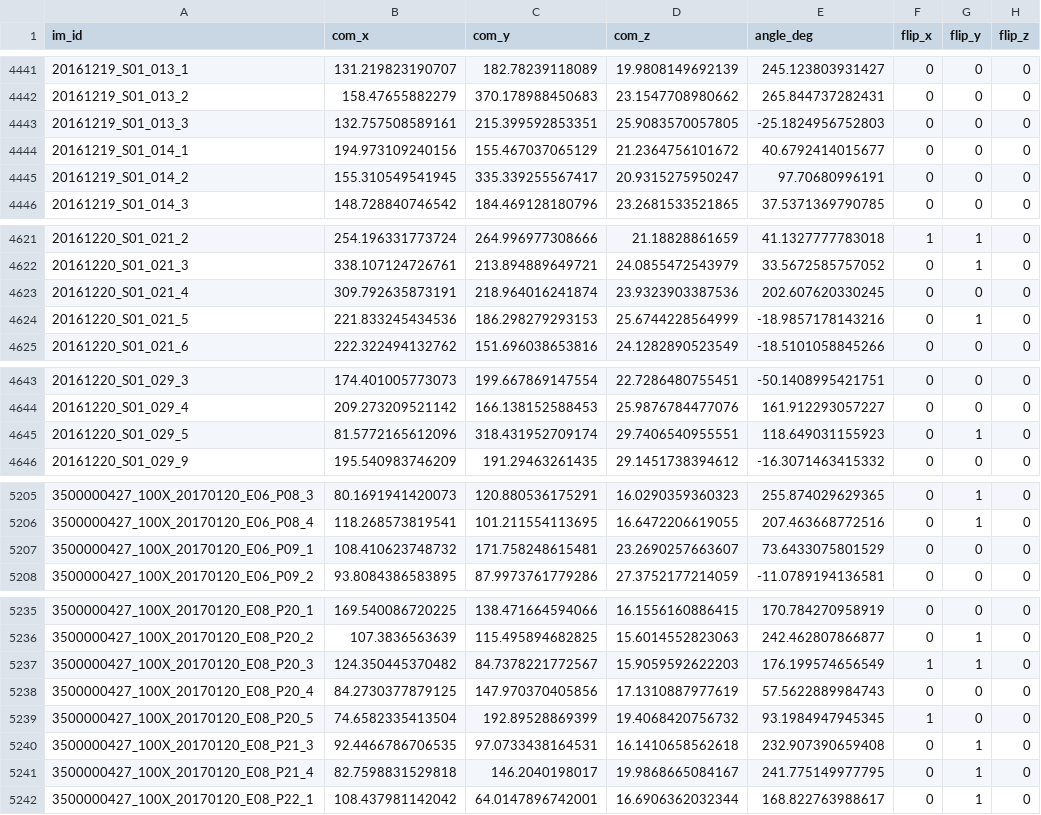
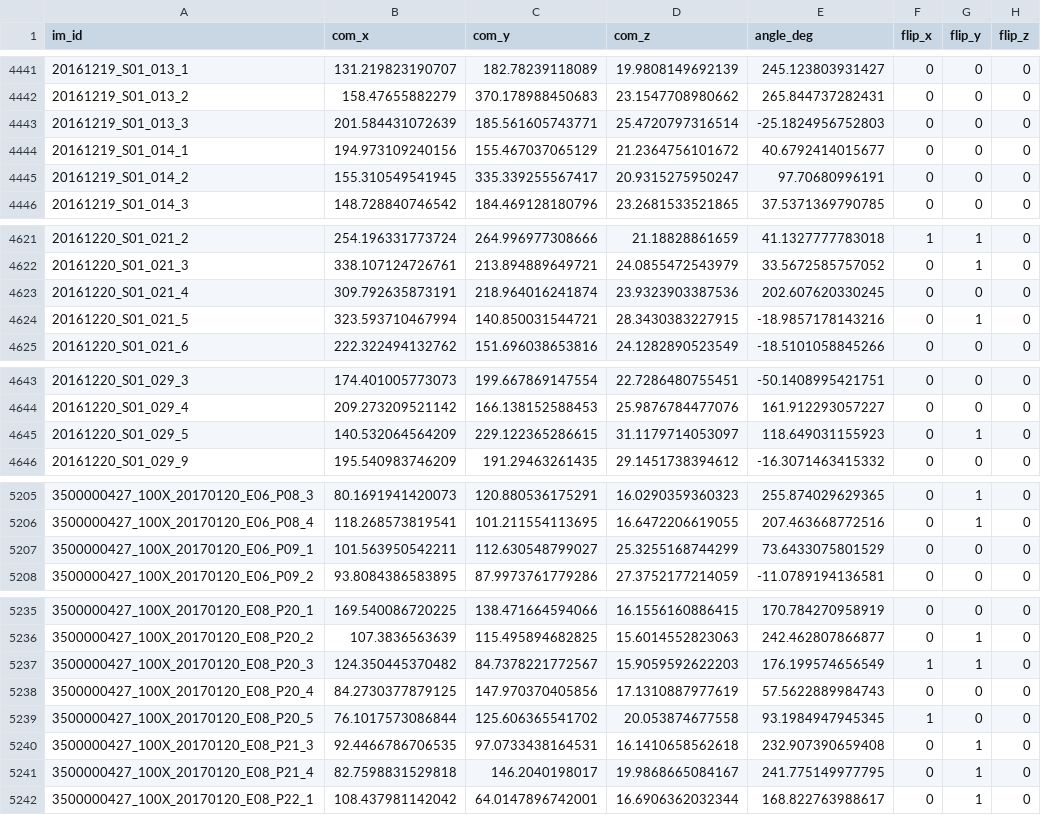
Before and after one commit to allen-cell-animated/cellbrowser-tools, a CSV file: data/2017_03_08_Struct_First_Pass_Seg/regparam.csv, drawn as a sheet; only a part is shown, gaps mark what is left out; the diff covers the shown part only.

```diff
--- a/data/2017_03_08_Struct_First_Pass_Seg/regparam.csv
+++ b/data/2017_03_08_Struct_First_Pass_Seg/regparam.csv
@@ -4442,3 +4442,3 @@ im_id,com_x,com_y,com_z,angle_deg,flip_x,flip_y,flip_z
 20161219_S01_013_2,158.47655882279,370.178988450683,23.1547708980662,265.844737282431,0,0,0
-20161219_S01_013_3,132.757508589161,215.399592853351,25.9083570057805,-25.1824956752803,0,0,0
+20161219_S01_013_3,201.584431072639,185.561605743771,25.4720797316514,-25.1824956752803,0,0,0
 20161219_S01_014_1,194.973109240156,155.467037065129,21.2364756101672,40.6792414015677,0,0,0
@@ -4623,3 +4623,3 @@ im_id,com_x,com_y,com_z,angle_deg,flip_x,flip_y,flip_z
 20161220_S01_021_4,309.792635873191,218.964016241874,23.9323903387536,202.607620330245,0,0,0
-20161220_S01_021_5,221.833245434536,186.298279293153,25.6744228564999,-18.9857178143216,0,1,0
+20161220_S01_021_5,323.593710467994,140.850031544721,28.3430383227915,-18.9857178143216,0,1,0
 20161220_S01_021_6,222.322494132762,151.696038653816,24.1282890523549,-18.5101058845266,0,0,0
@@ -4644,3 +4644,3 @@ im_id,com_x,com_y,com_z,angle_deg,flip_x,flip_y,flip_z
 20161220_S01_029_4,209.273209521142,166.138152588453,25.9876784477076,161.912293057227,0,0,0
-20161220_S01_029_5,81.5772165612096,318.431952709174,29.7406540955551,118.649031155923,0,1,0
+20161220_S01_029_5,140.532064564209,229.122365286615,31.1179714053097,118.649031155923,0,1,0
 20161220_S01_029_9,195.540983746209,191.29463261435,29.1451738394612,-16.3071463415332,0,0,0
@@ -5206,3 +5206,3 @@ im_id,com_x,com_y,com_z,angle_deg,flip_x,flip_y,flip_z
 3500000427_100X_20170120_E06_P08_4,118.268573819541,101.211554113695,16.6472206619055,207.463668772516,0,1,0
-3500000427_100X_20170120_E06_P09_1,108.410623748732,171.758248615481,23.2690257663607,73.6433075801529,0,0,0
+3500000427_100X_20170120_E06_P09_1,101.563950542211,112.630548799027,25.3255168744299,73.6433075801529,0,0,0
 3500000427_100X_20170120_E06_P09_2,93.8084386583895,87.9973761779286,27.3752177214059,-11.0789194136581,0,0,0
@@ -5238,3 +5238,3 @@ im_id,com_x,com_y,com_z,angle_deg,flip_x,flip_y,flip_z
 3500000427_100X_20170120_E08_P20_4,84.2730377879125,147.970370405856,17.1310887977619,57.5622889984743,0,0,0
-3500000427_100X_20170120_E08_P20_5,74.6582335413504,192.89528869399,19.4068420756732,93.1984947945345,1,0,0
+3500000427_100X_20170120_E08_P20_5,76.1017573086844,125.606365541702,20.053874677558,93.1984947945345,1,0,0
 3500000427_100X_20170120_E08_P21_3,92.4466786706535,97.0733438164531,16.1410658562618,232.907390659408,0,1,0
```
Also changed, not shown: 69 edited cells elsewhere in this file.
